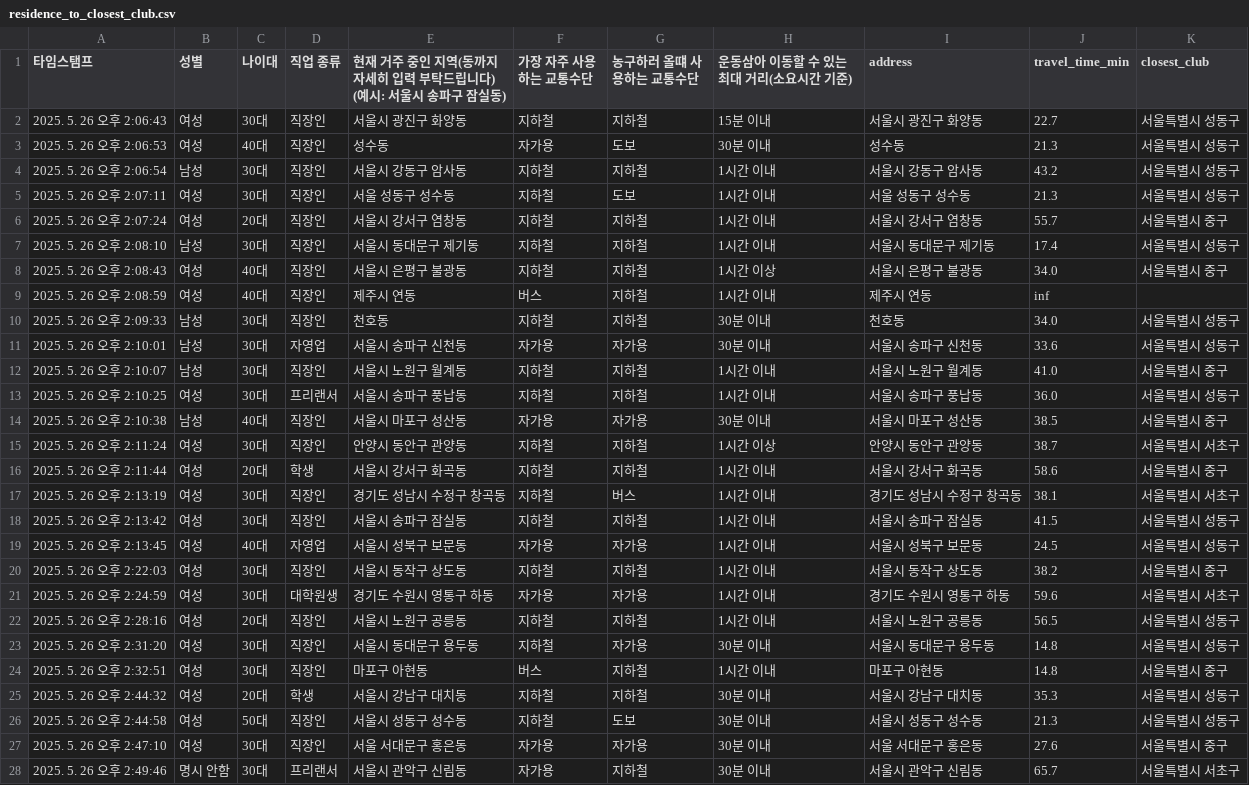
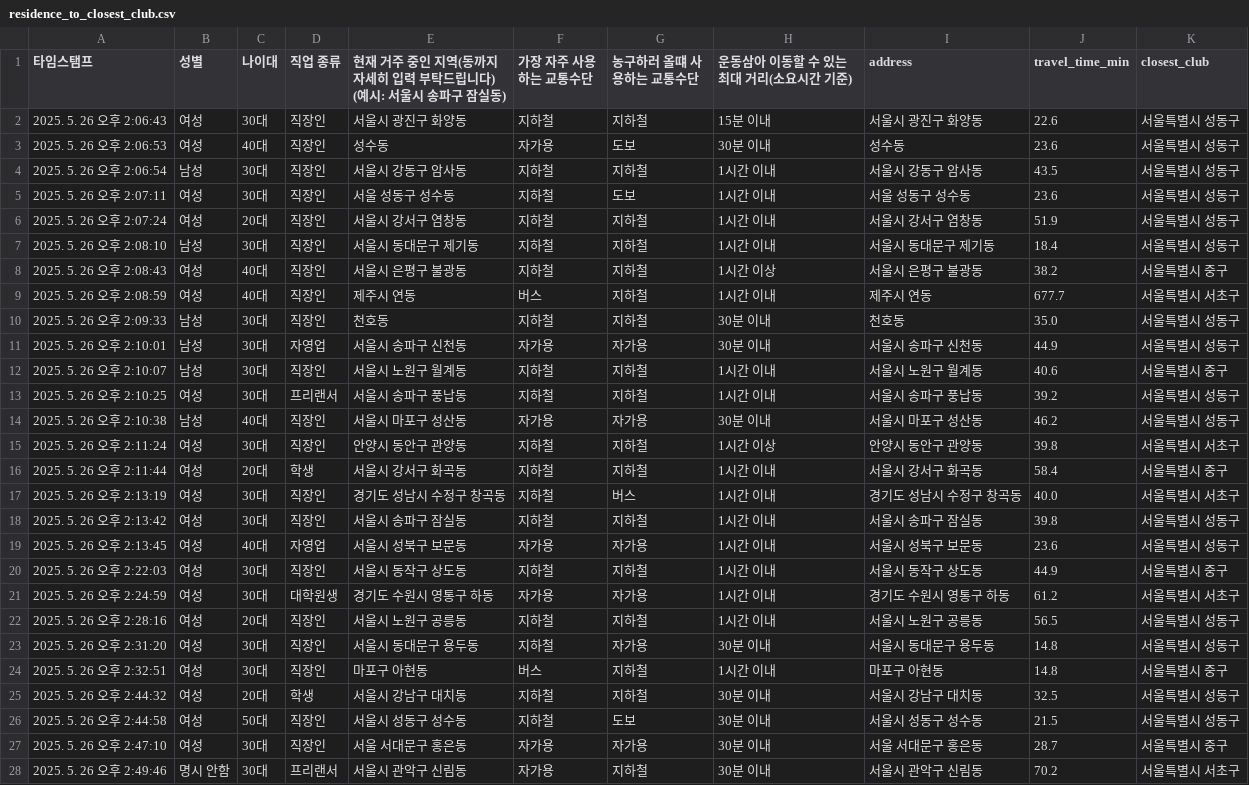
Before and after one commit to Kode-h07/SportsCoachingLab-project, a CSV file: residence_to_closest_club.csv, drawn as a sheet; only a part is shown; the diff covers the shown part only.

```diff
--- a/residence_to_closest_club.csv
+++ b/residence_to_closest_club.csv
@@ -2,22 +2,22 @@
 (예시: 서울시 송파구 잠실동)",가장 자주 사용하는 교통수단,농구하러 올떄 사용하는 교통수단,운동삼아 이동할 수 있는 최대 거리(소요시간 기준)  ,address,travel_time_min,closest_club
-2025. 5. 26 오후 2:06:43,여성,30대,직장인,서울시 광진구 화양동,지하철,지하철,15분 이내,서울시 광진구 화양동,22.7,서울특별시 성동구
-2025. 5. 26 오후 2:06:53,여성,40대,직장인,성수동,자가용,도보,30분 이내,성수동,21.3,서울특별시 성동구
-2025. 5. 26 오후 2:06:54,남성,30대,직장인,서울시 강동구 암사동,지하철,지하철,1시간 이내,서울시 강동구 암사동,43.2,서울특별시 성동구
-2025. 5. 26 오후 2:07:11,여성,30대,직장인,서울 성동구 성수동,지하철,도보,1시간 이내,서울 성동구 성수동,21.3,서울특별시 성동구
-2025. 5. 26 오후 2:07:24,여성,20대,직장인,서울시 강서구 염창동,지하철,지하철,1시간 이내,서울시 강서구 염창동,55.7,서울특별시 중구
-2025. 5. 26 오후 2:08:10,남성,30대,직장인,서울시 동대문구 제기동,지하철,지하철,1시간 이내,서울시 동대문구 제기동,17.4,서울특별시 성동구
-2025. 5. 26 오후 2:08:43,여성,40대,직장인,서울시 은평구 불광동,지하철,지하철,1시간 이상,서울시 은평구 불광동,34.0,서울특별시 중구
-2025. 5. 26 오후 2:08:59,여성,40대,직장인,제주시 연동,버스,지하철,1시간 이내,제주시 연동,inf,
-2025. 5. 26 오후 2:09:33,남성,30대,직장인,천호동,지하철,지하철,30분 이내,천호동,34.0,서울특별시 성동구
-2025. 5. 26 오후 2:10:01,남성,30대,자영업,서울시 송파구 신천동,자가용,자가용,30분 이내,서울시 송파구 신천동,33.6,서울특별시 성동구
-2025. 5. 26 오후 2:10:07,남성,30대,직장인,서울시 노원구 월계동,지하철,지하철,1시간 이내,서울시 노원구 월계동,41.0,서울특별시 중구
-2025. 5. 26 오후 2:10:25,여성,30대,프리랜서,서울시 송파구 풍납동,지하철,지하철,1시간 이내,서울시 송파구 풍납동,36.0,서울특별시 성동구
-2025. 5. 26 오후 2:10:38,남성,40대,직장인,서울시 마포구 성산동,자가용,자가용,30분 이내,서울시 마포구 성산동,38.5,서울특별시 중구
-2025. 5. 26 오후 2:11:24,여성,30대,직장인,안양시 동안구 관양동,지하철,지하철,1시간 이상,안양시 동안구 관양동,38.7,서울특별시 서초구
-2025. 5. 26 오후 2:11:44,여성,20대,학생,서울시 강서구 화곡동,지하철,지하철,1시간 이내,서울시 강서구 화곡동,58.6,서울특별시 중구
-2025. 5. 26 오후 2:13:19,여성,30대,직장인,경기도 성남시 수정구 창곡동,지하철,버스,1시간 이내,경기도 성남시 수정구 창곡동,38.1,서울특별시 서초구
-2025. 5. 26 오후 2:13:42,여성,30대,직장인,서울시 송파구 잠실동,지하철,지하철,1시간 이내,서울시 송파구 잠실동,41.5,서울특별시 성동구
-2025. 5. 26 오후 2:13:45,여성,40대,자영업,서울시 성북구 보문동,자가용,자가용,1시간 이내,서울시 성북구 보문동,24.5,서울특별시 성동구
-2025. 5. 26 오후 2:22:03,여성,30대,직장인,서울시 동작구 상도동,지하철,지하철,1시간 이내,서울시 동작구 상도동,38.2,서울특별시 중구
-2025. 5. 26 오후 2:24:59,여성,30대,대학원생,경기도 수원시 영통구 하동,자가용,자가용,1시간 이내,경기도 수원시 영통구 하동,59.6,서울특별시 서초구
+2025. 5. 26 오후 2:06:43,여성,30대,직장인,서울시 광진구 화양동,지하철,지하철,15분 이내,서울시 광진구 화양동,22.6,서울특별시 성동구
+2025. 5. 26 오후 2:06:53,여성,40대,직장인,성수동,자가용,도보,30분 이내,성수동,23.6,서울특별시 성동구
+2025. 5. 26 오후 2:06:54,남성,30대,직장인,서울시 강동구 암사동,지하철,지하철,1시간 이내,서울시 강동구 암사동,43.5,서울특별시 성동구
+2025. 5. 26 오후 2:07:11,여성,30대,직장인,서울 성동구 성수동,지하철,도보,1시간 이내,서울 성동구 성수동,23.6,서울특별시 성동구
+2025. 5. 26 오후 2:07:24,여성,20대,직장인,서울시 강서구 염창동,지하철,지하철,1시간 이내,서울시 강서구 염창동,51.9,서울특별시 성동구
+2025. 5. 26 오후 2:08:10,남성,30대,직장인,서울시 동대문구 제기동,지하철,지하철,1시간 이내,서울시 동대문구 제기동,18.4,서울특별시 성동구
+2025. 5. 26 오후 2:08:43,여성,40대,직장인,서울시 은평구 불광동,지하철,지하철,1시간 이상,서울시 은평구 불광동,38.2,서울특별시 중구
+2025. 5. 26 오후 2:08:59,여성,40대,직장인,제주시 연동,버스,지하철,1시간 이내,제주시 연동,677.7,서울특별시 서초구
+2025. 5. 26 오후 2:09:33,남성,30대,직장인,천호동,지하철,지하철,30분 이내,천호동,35.0,서울특별시 성동구
+2025. 5. 26 오후 2:10:01,남성,30대,자영업,서울시 송파구 신천동,자가용,자가용,30분 이내,서울시 송파구 신천동,44.9,서울특별시 성동구
+2025. 5. 26 오후 2:10:07,남성,30대,직장인,서울시 노원구 월계동,지하철,지하철,1시간 이내,서울시 노원구 월계동,40.6,서울특별시 중구
+2025. 5. 26 오후 2:10:25,여성,30대,프리랜서,서울시 송파구 풍납동,지하철,지하철,1시간 이내,서울시 송파구 풍납동,39.2,서울특별시 성동구
+2025. 5. 26 오후 2:10:38,남성,40대,직장인,서울시 마포구 성산동,자가용,자가용,30분 이내,서울시 마포구 성산동,46.2,서울특별시 성동구
+2025. 5. 26 오후 2:11:24,여성,30대,직장인,안양시 동안구 관양동,지하철,지하철,1시간 이상,안양시 동안구 관양동,39.8,서울특별시 서초구
+2025. 5. 26 오후 2:11:44,여성,20대,학생,서울시 강서구 화곡동,지하철,지하철,1시간 이내,서울시 강서구 화곡동,58.4,서울특별시 중구
+2025. 5. 26 오후 2:13:19,여성,30대,직장인,경기도 성남시 수정구 창곡동,지하철,버스,1시간 이내,경기도 성남시 수정구 창곡동,40.0,서울특별시 서초구
+2025. 5. 26 오후 2:13:42,여성,30대,직장인,서울시 송파구 잠실동,지하철,지하철,1시간 이내,서울시 송파구 잠실동,39.8,서울특별시 성동구
+2025. 5. 26 오후 2:13:45,여성,40대,자영업,서울시 성북구 보문동,자가용,자가용,1시간 이내,서울시 성북구 보문동,23.6,서울특별시 성동구
+2025. 5. 26 오후 2:22:03,여성,30대,직장인,서울시 동작구 상도동,지하철,지하철,1시간 이내,서울시 동작구 상도동,44.9,서울특별시 중구
+2025. 5. 26 오후 2:24:59,여성,30대,대학원생,경기도 수원시 영통구 하동,자가용,자가용,1시간 이내,경기도 수원시 영통구 하동,61.2,서울특별시 서초구
 2025. 5. 26 오후 2:28:16,여성,20대,직장인,서울시 노원구 공릉동,지하철,지하철,1시간 이내,서울시 노원구 공릉동,56.5,서울특별시 성동구
@@ -25,5 +25,5 @@
 2025. 5. 26 오후 2:32:51,여성,30대,직장인,마포구 아현동,버스,지하철,1시간 이내,마포구 아현동,14.8,서울특별시 중구
-2025. 5. 26 오후 2:44:32,여성,20대,학생,서울시 강남구 대치동,지하철,지하철,30분 이내,서울시 강남구 대치동,35.3,서울특별시 성동구
-2025. 5. 26 오후 2:44:58,여성,50대,직장인,서울시 성동구 성수동,지하철,도보,30분 이내,서울시 성동구 성수동,21.3,서울특별시 성동구
-2025. 5. 26 오후 2:47:10,여성,30대,직장인,서울 서대문구 홍은동,자가용,자가용,30분 이내,서울 서대문구 홍은동,27.6,서울특별시 중구
-2025. 5. 26 오후 2:49:46,명시 안함,30대,프리랜서,서울시 관악구 신림동,자가용,지하철,30분 이내,서울시 관악구 신림동,65.7,서울특별시 서초구
+2025. 5. 26 오후 2:44:32,여성,20대,학생,서울시 강남구 대치동,지하철,지하철,30분 이내,서울시 강남구 대치동,32.5,서울특별시 성동구
+2025. 5. 26 오후 2:44:58,여성,50대,직장인,서울시 성동구 성수동,지하철,도보,30분 이내,서울시 성동구 성수동,21.5,서울특별시 성동구
+2025. 5. 26 오후 2:47:10,여성,30대,직장인,서울 서대문구 홍은동,자가용,자가용,30분 이내,서울 서대문구 홍은동,28.7,서울특별시 중구
+2025. 5. 26 오후 2:49:46,명시 안함,30대,프리랜서,서울시 관악구 신림동,자가용,지하철,30분 이내,서울시 관악구 신림동,70.2,서울특별시 서초구
```
Also changed, not shown: 27 edited cells elsewhere in this file, response.csv, 12 other files.
